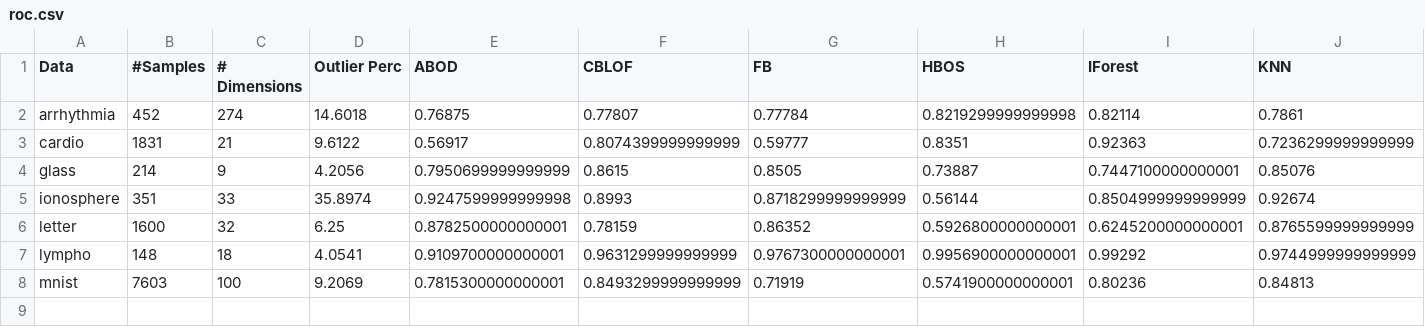
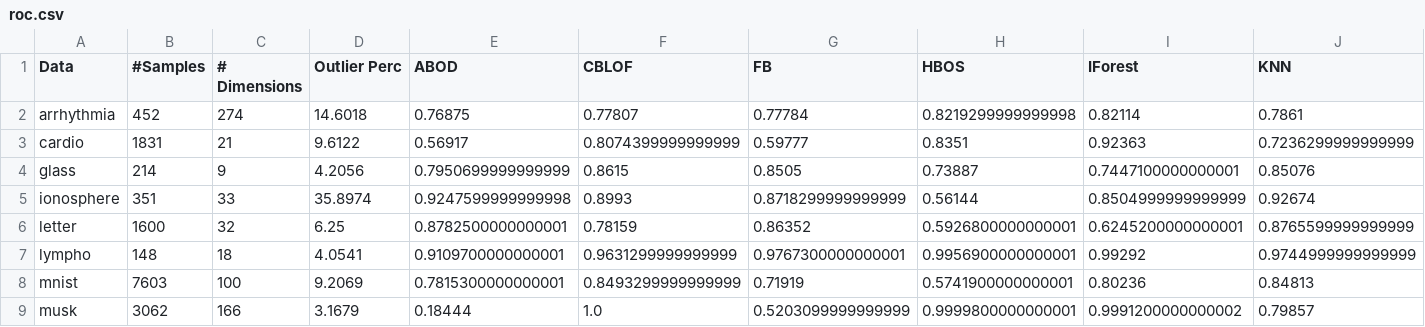
Before and after one commit to georgeeks/Anomaly-Detection, a CSV file: roc.csv, drawn as a sheet; only a part is shown; rows hold the shown columns only; the diff names each change by its address in the sheet, - before the commit and + after, or states it on an @@ line.

```diff
--- a/roc.csv
+++ b/roc.csv
+row 9: musk | 3062 | 166 | 3.1679 | 0.18444 | 1.0 | 0.5203099999999999 | 0.9999800000000001 | 0.9991200000000002 | 0.79857
```
Also changed, not shown: prc.csv, time.csv.
